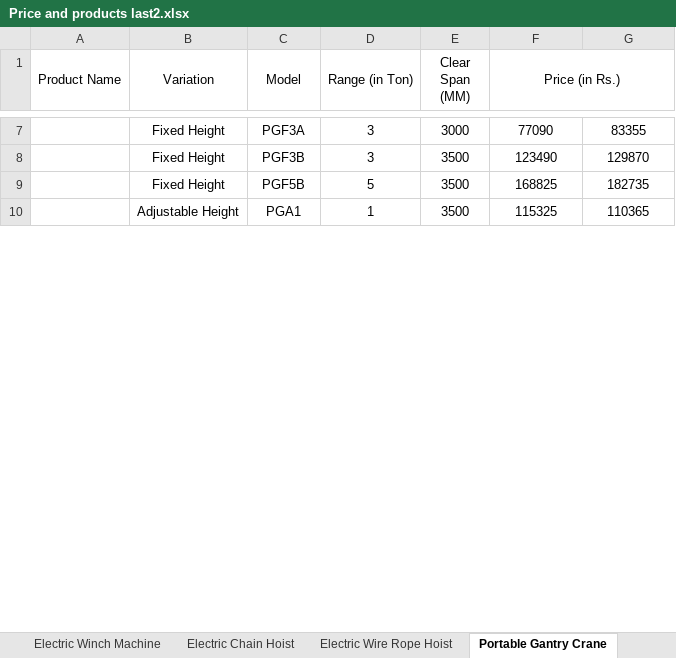
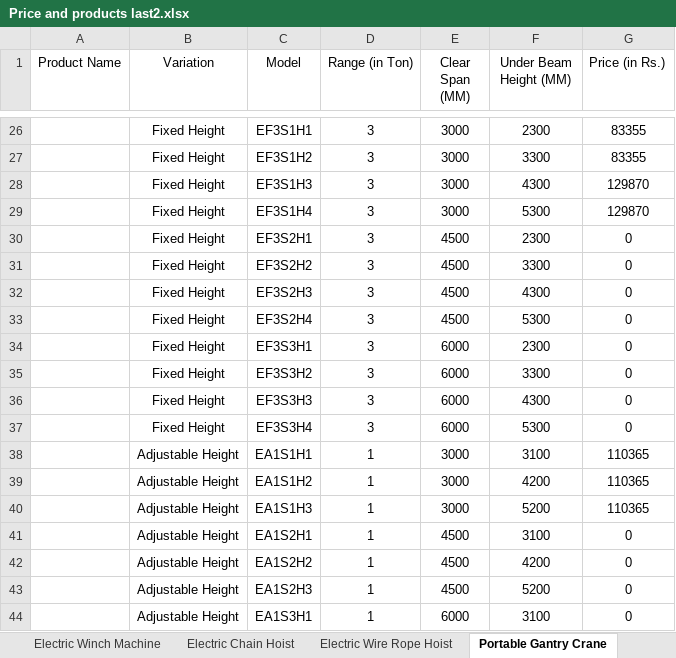
Before and after one commit to Iamtheonlyking1/product-pricing-app, an Excel workbook: Price and products last2.xlsx, sheet Portable Gantry Crane, drawn as a sheet; only a part is shown, gaps mark what is left out; values as stored, in another font and other column widths than the file's, no borders; removed rows and columns are numbered as before the commit, all else as after; the diff covers the shown part only; the diff names each change by its address in the sheet, - before the commit and + after, or states it on an @@ line.

```diff
--- a/Price and products last2.xlsx (sheet Portable Gantry Crane)
+++ b/Price and products last2.xlsx (sheet Portable Gantry Crane)
-A1:A2 merged
-B1:B2 merged
-C1:C2 merged
-D1:D2 merged
-E1:E2 merged
-F1: Price (in Rs.)
+F1: Under Beam Height (MM)
-F1:G1 merged
-G1: (empty)
+G1: Price (in Rs.)
-C26 (Model): PGF3A
+C26 (Model): EF3S1H1
-F26 (Under Beam Height (MM)): 77090
+F26 (Under Beam Height (MM)): 2300
+row 27:  | Fixed Height | EF3S1H2 | 3 | 3000 | 3300 | 83355
-C28 (Model): PGF3B
+C28 (Model): EF3S1H3
-E28 (Clear Span (MM)): 3500
+E28 (Clear Span (MM)): 3000
-F28 (Under Beam Height (MM)): 123490
+F28 (Under Beam Height (MM)): 4300
-row 9:  | Fixed Height | PGF5B | 5 | 3500 | 168825 | 182735
+row 29:  | Fixed Height | EF3S1H4 | 3 | 3000 | 5300 | 129870
+row 30:  | Fixed Height | EF3S2H1 | 3 | 4500 | 2300 | 0
+row 31:  | Fixed Height | EF3S2H2 | 3 | 4500 | 3300 | 0
+row 32:  | Fixed Height | EF3S2H3 | 3 | 4500 | 4300 | 0
+row 33:  | Fixed Height | EF3S2H4 | 3 | 4500 | 5300 | 0
+row 34:  | Fixed Height | EF3S3H1 | 3 | 6000 | 2300 | 0
+row 35:  | Fixed Height | EF3S3H2 | 3 | 6000 | 3300 | 0
+row 36:  | Fixed Height | EF3S3H3 | 3 | 6000 | 4300 | 0
+row 37:  | Fixed Height | EF3S3H4 | 3 | 6000 | 5300 | 0
-C38 (Model): PGA1
+C38 (Model): EA1S1H1
-E38 (Clear Span (MM)): 3500
+E38 (Clear Span (MM)): 3000
-F38 (Under Beam Height (MM)): 115325
+F38 (Under Beam Height (MM)): 3100
+row 39:  | Adjustable Height | EA1S1H2 | 1 | 3000 | 4200 | 110365
+row 40:  | Adjustable Height | EA1S1H3 | 1 | 3000 | 5200 | 110365
+row 41:  | Adjustable Height | EA1S2H1 | 1 | 4500 | 3100 | 0
+row 42:  | Adjustable Height | EA1S2H2 | 1 | 4500 | 4200 | 0
+row 43:  | Adjustable Height | EA1S2H3 | 1 | 4500 | 5200 | 0
+row 44:  | Adjustable Height | EA1S3H1 | 1 | 6000 | 3100 | 0
```
Also changed, not shown: 38 added rows, 4 removed rows and 16 edited cells elsewhere in this sheet.
